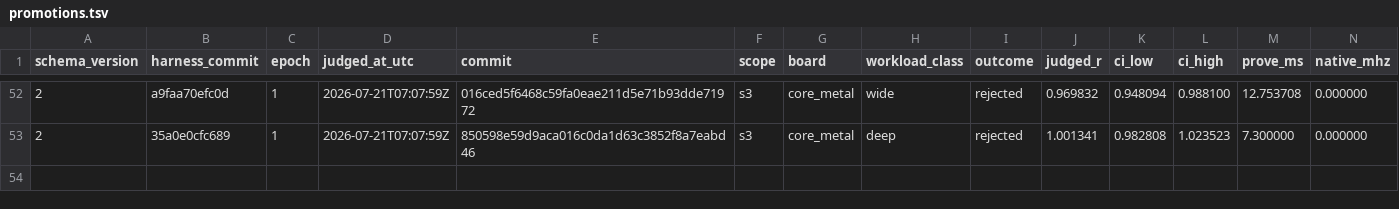
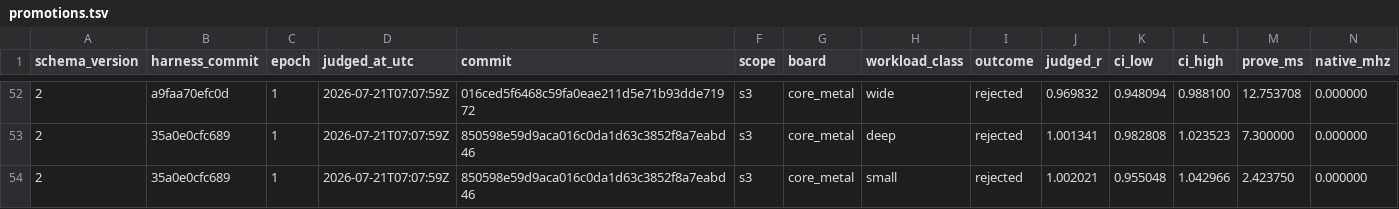
Before and after one commit to welttowelt/stwo-zig, a TSV file: autoresearch/ledger/promotions.tsv, drawn as a sheet; only a part is shown, gaps mark what is left out; rows hold the shown columns only; the diff names each change by its address in the sheet, - before the commit and + after, or states it on an @@ line.

```diff
--- a/autoresearch/ledger/promotions.tsv
+++ b/autoresearch/ledger/promotions.tsv
+row 54: 2 | 35a0e0cfc689 | 1 | 2026-07-21T07:07:59Z | 850598e59d9aca016c0da1d63c3852f8a7eabd46 | s3 | core_metal | small | rejected | 1.002021 | 0.955048 | 1.042966 | 2.423750 | 0.000000
```
